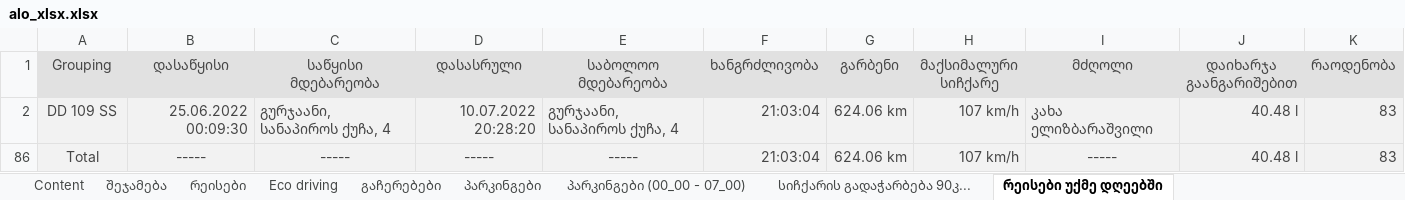
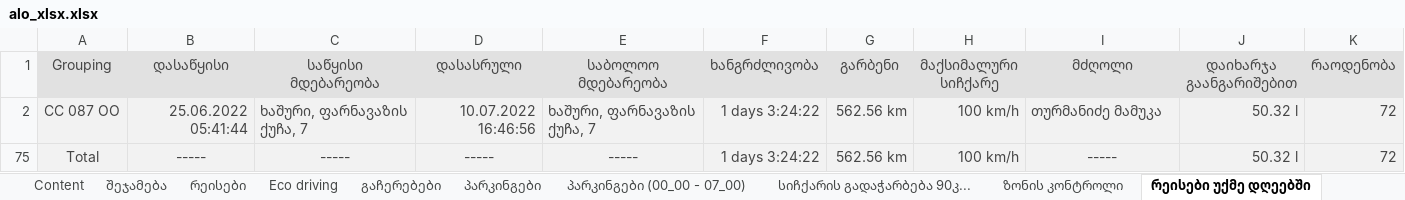
Before and after one commit to ggozalishvili/etl, an Excel workbook: apps/alo_xlsx.xlsx, sheet რეისები უქმე დღეებში, drawn as a sheet; values as stored, in another font and other column widths than the file's, no borders; removed rows and columns are numbered as before the commit, all else as after; the diff names each change by its address in the sheet, - before the commit and + after, or states it on an @@ line.

```diff
--- a/apps/alo_xlsx.xlsx (sheet რეისები უქმე დღეებში)
+++ b/apps/alo_xlsx.xlsx (sheet რეისები უქმე დღეებში)
+sheet tab: ზონის კონტროლი
-row 2: DD 109 SS | 25.06.2022 00:09:30 | გურჯაანი, სანაპიროს ქუჩა, 4 | 10.07.2022 20:28:20 | გურჯაანი, სანაპიროს ქუჩა, 4 | 21:03:04 | 624.06 km | 107 km/h | კახა ელიზბარაშვილი | 40.48 l | 83
+row 2: CC 087 OO | 25.06.2022 05:41:44 | ხაშური, ფარნავაზის ქუჩა, 7 | 10.07.2022 16:46:56 | ხაშური, ფარნავაზის ქუჩა, 7 | 1 days 3:24:22 | 562.56 km | 100 km/h | თურმანიძე მამუკა | 50.32 l | 72
-F75 (ხანგრძლივობა): 21:03:04
+F75 (ხანგრძლივობა): 1 days 3:24:22
-G75 (გარბენი): 624.06 km
+G75 (გარბენი): 562.56 km
-H75 (მაქსიმალური სიჩქარე): 107 km/h
+H75 (მაქსიმალური სიჩქარე): 100 km/h
-J75 (დაიხარჯა გაანგარიშებით): 40.48 l
+J75 (დაიხარჯა გაანგარიშებით): 50.32 l
-K75 (რაოდენობა): 83
+K75 (რაოდენობა): 72
```
Also changed, not shown: sheet რეისები, sheet სიჩქარის გადაჭარბება 90კ..., sheet Eco driving, sheet შეჯამება, sheet პარკინგები (00_00 - 07_00), sheet პარკინგები, 2 more sheets, hidden cells, 2 other files.
